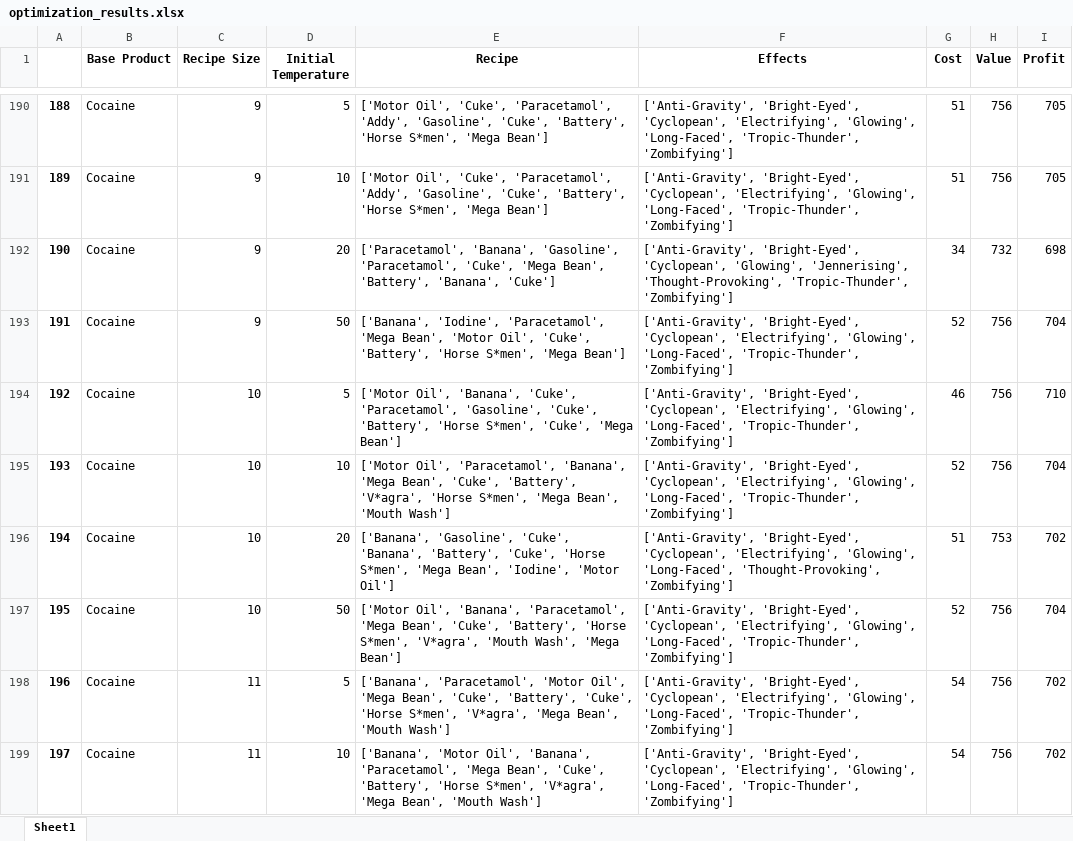
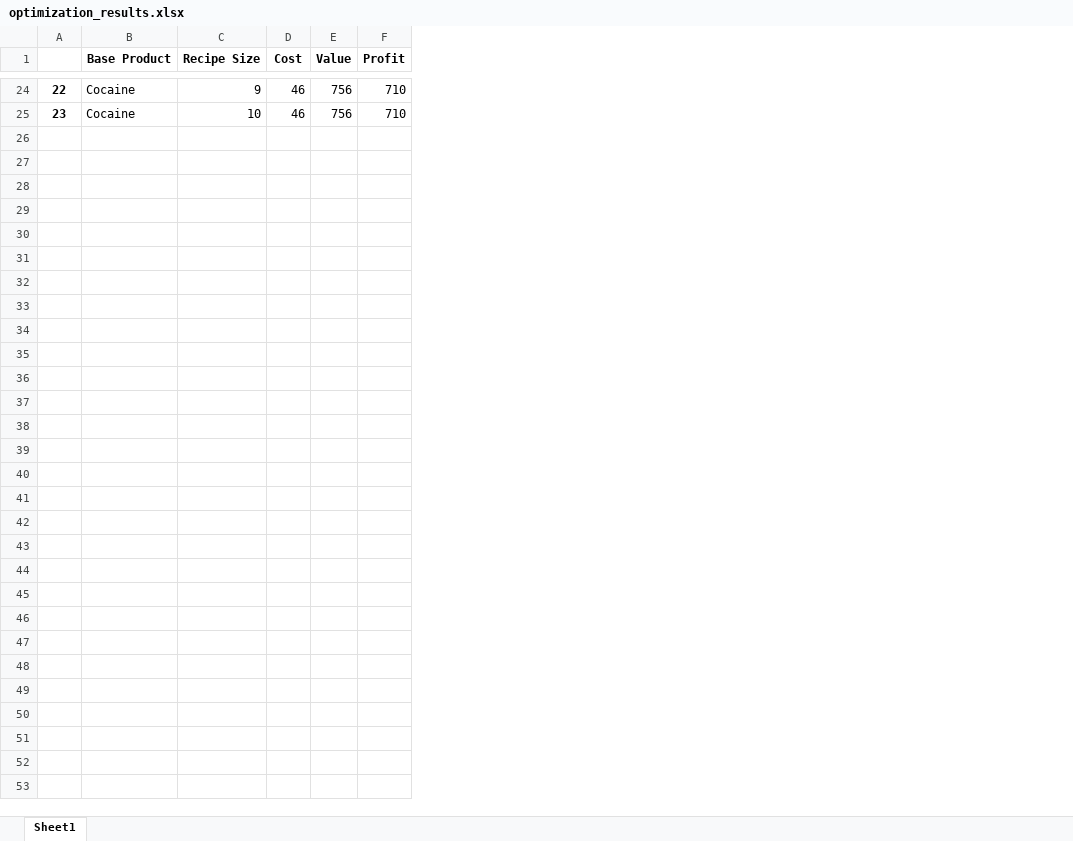
Before and after one commit to lucascbarbosa/schedule1-mcmc-calculator, an Excel workbook: results/optimization_results.xlsx, sheet Sheet1, drawn as a sheet; only a part is shown, gaps mark what is left out; values as stored, in another font and other column widths than the file's, no borders; removed rows and columns are numbered as before the commit, all else as after; the diff covers the shown part only; the diff names each change by its address in the sheet, - before the commit and + after, or states it on an @@ line.

```diff
--- a/results/optimization_results.xlsx (sheet Sheet1)
+++ b/results/optimization_results.xlsx (sheet Sheet1)
-column A, row 190: 188; row 194: 192
+column A, rows 24-25: 22 | 23
-column D (Initial Temperature), row 190: 5; row 194: 5
-column E (Recipe), row 190: ['Motor Oil', 'Cuke', 'Paracetamol', 'Addy', 'Gasoline', 'Cuke', 'Battery', 'Horse S*men', 'Mega Bean']; row 194: ['Motor Oil', 'Banana', 'Cuke', 'Paracetamol', 'Gasoline', 'Cuke', 'Battery', 'Horse S*men', 'Cuke', 'Mega Bean']
-column F (Effects), row 190: ['Anti-Gravity', 'Bright-Eyed', 'Cyclopean', 'Electrifying', 'Glowing', 'Long-Faced', 'Tropic-Thunder', 'Zombifying']; row 194: ['Anti-Gravity', 'Bright-Eyed', 'Cyclopean', 'Electrifying', 'Glowing', 'Long-Faced', 'Tropic-Thunder', 'Zombifying']
-D24 (Cost): 51
+D24 (Cost): 46
-F24 (Profit): 705
+F24 (Profit): 710
-row 191: 189 | Cocaine | 9 | 10 | ['Motor Oil', 'Cuke', 'Paracetamol', 'Addy', 'Gasoline', 'Cuke', 'Battery', 'Horse S*men', 'Mega Bean'] | ['Anti-Gravity', 'Bright-Eyed', 'Cyclopean', 'Electrifying', 'Glowing', 'Long-Faced', 'Tropic-Thunder', 'Zombifying'] | 51 | 756 | 705
-row 192: 190 | Cocaine | 9 | 20 | ['Paracetamol', 'Banana', 'Gasoline', 'Paracetamol', 'Cuke', 'Mega Bean', 'Battery', 'Banana', 'Cuke'] | ['Anti-Gravity', 'Bright-Eyed', 'Cyclopean', 'Glowing', 'Jennerising', 'Thought-Provoking', 'Tropic-Thunder', 'Zombifying'] | 34 | 732 | 698
-row 193: 191 | Cocaine | 9 | 50 | ['Banana', 'Iodine', 'Paracetamol', 'Mega Bean', 'Motor Oil', 'Cuke', 'Battery', 'Horse S*men', 'Mega Bean'] | ['Anti-Gravity', 'Bright-Eyed', 'Cyclopean', 'Electrifying', 'Glowing', 'Long-Faced', 'Tropic-Thunder', 'Zombifying'] | 52 | 756 | 704
-row 195: 193 | Cocaine | 10 | 10 | ['Motor Oil', 'Paracetamol', 'Banana', 'Mega Bean', 'Cuke', 'Battery', 'V*agra', 'Horse S*men', 'Mega Bean', 'Mouth Wash'] | ['Anti-Gravity', 'Bright-Eyed', 'Cyclopean', 'Electrifying', 'Glowing', 'Long-Faced', 'Tropic-Thunder', 'Zombifying'] | 52 | 756 | 704
-row 196: 194 | Cocaine | 10 | 20 | ['Banana', 'Gasoline', 'Cuke', 'Banana', 'Battery', 'Cuke', 'Horse S*men', 'Mega Bean', 'Iodine', 'Motor Oil'] | ['Anti-Gravity', 'Bright-Eyed', 'Cyclopean', 'Electrifying', 'Glowing', 'Long-Faced', 'Thought-Provoking', 'Zombifying'] | 51 | 753 | 702
-row 197: 195 | Cocaine | 10 | 50 | ['Motor Oil', 'Banana', 'Paracetamol', 'Mega Bean', 'Cuke', 'Battery', 'Horse S*men', 'V*agra', 'Mouth Wash', 'Mega Bean'] | ['Anti-Gravity', 'Bright-Eyed', 'Cyclopean', 'Electrifying', 'Glowing', 'Long-Faced', 'Tropic-Thunder', 'Zombifying'] | 52 | 756 | 704
-row 198: 196 | Cocaine | 11 | 5 | ['Banana', 'Paracetamol', 'Motor Oil', 'Mega Bean', 'Cuke', 'Battery', 'Cuke', 'Horse S*men', 'V*agra', 'Mega Bean', 'Mouth Wash'] | ['Anti-Gravity', 'Bright-Eyed', 'Cyclopean', 'Electrifying', 'Glowing', 'Long-Faced', 'Tropic-Thunder', 'Zombifying'] | 54 | 756 | 702
-row 199: 197 | Cocaine | 11 | 10 | ['Banana', 'Motor Oil', 'Banana', 'Paracetamol', 'Mega Bean', 'Cuke', 'Battery', 'Horse S*men', 'V*agra', 'Mega Bean', 'Mouth Wash'] | ['Anti-Gravity', 'Bright-Eyed', 'Cyclopean', 'Electrifying', 'Glowing', 'Long-Faced', 'Tropic-Thunder', 'Zombifying'] | 54 | 756 | 702
```
Also changed, not shown: 184 removed rows and 4 edited cells elsewhere in this sheet.
